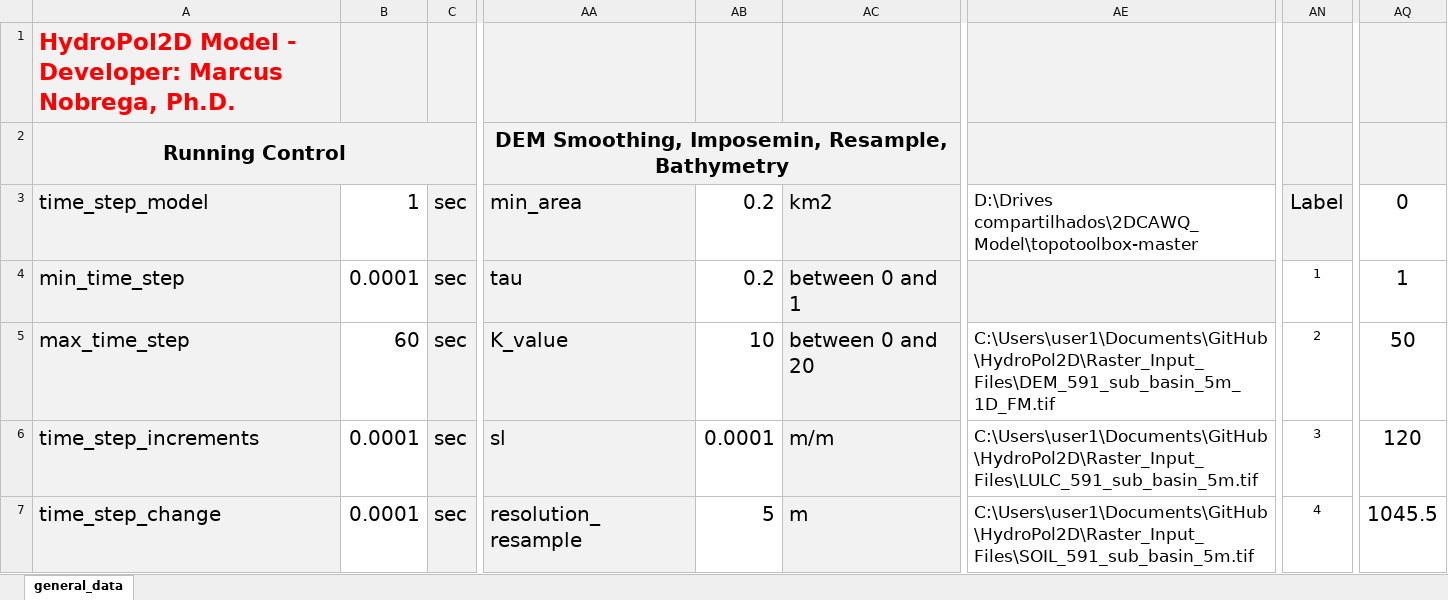
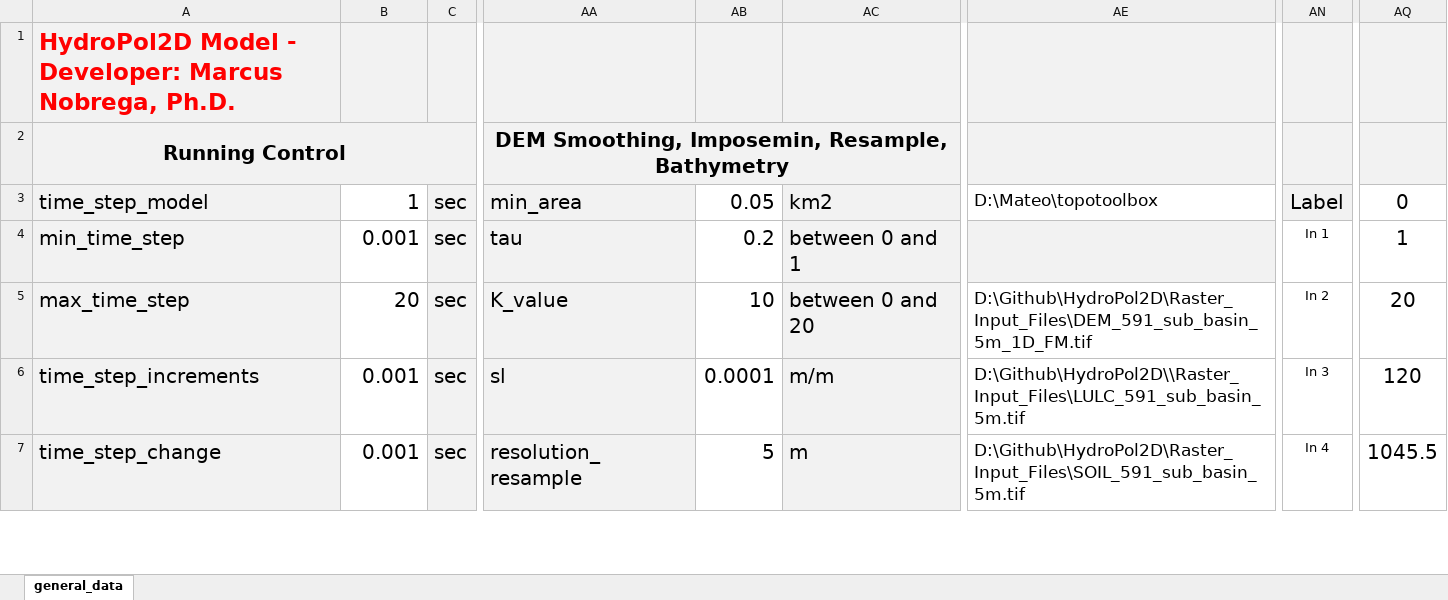
Before and after one commit to marcusnobrega-eng/HydroPol2D, an Excel workbook: Input_Data_Sheets/General_Data_HydroPol2D.xlsx, sheet general_data, drawn as a sheet; only a part is shown, gaps mark what is left out; values as stored, in another font and other column widths than the file's, no borders; the diff covers the shown part only; the diff names each change by its address in the sheet, - before the commit and + after, or states it on an @@ line.

```diff
--- a/Input_Data_Sheets/General_Data_HydroPol2D.xlsx (sheet general_data)
+++ b/Input_Data_Sheets/General_Data_HydroPol2D.xlsx (sheet general_data)
-AB3: 0.2
+AB3: 0.05
-AE3: D:\Drives compartilhados\2DCAWQ_Model\topotoolbox-master
+AE3: D:\Mateo\topotoolbox
-B4: 0.0001
+B4: 0.001
-AN4: 1
+AN4: In 1
-B5: 60
+B5: 20
-AE5: C:\Users\user1\Documents\GitHub\HydroPol2D\Raster_Input_Files\DEM_591_sub_basin_5m_1D_FM.tif
+AE5: D:\Github\HydroPol2D\Raster_Input_Files\DEM_591_sub_basin_5m_1D_FM.tif
-AN5: 2
+AN5: In 2
-AQ5: 50
+AQ5: 20
-B6:B7: 0.0001
+B6:B7: 0.001
-AE6: C:\Users\user1\Documents\GitHub\HydroPol2D\Raster_Input_Files\LULC_591_sub_basin_5m.tif
+AE6: D:\Github\HydroPol2D\\Raster_Input_Files\LULC_591_sub_basin_5m.tif
-AN6: 3
+AN6: In 3
-AE7: C:\Users\user1\Documents\GitHub\HydroPol2D\Raster_Input_Files\SOIL_591_sub_basin_5m.tif
+AE7: D:\Github\HydroPol2D\Raster_Input_Files\SOIL_591_sub_basin_5m.tif
-AN7: 4
+AN7: In 4
```
Also changed, not shown: 3 added rows, 3 removed rows, 27 edited cells and cell formats elsewhere in this sheet, Input_Data_Sheets/BC_Control_Structure.xlsx, Input_Data_Sheets/LULC_parameters.xlsx, 2 other files.
